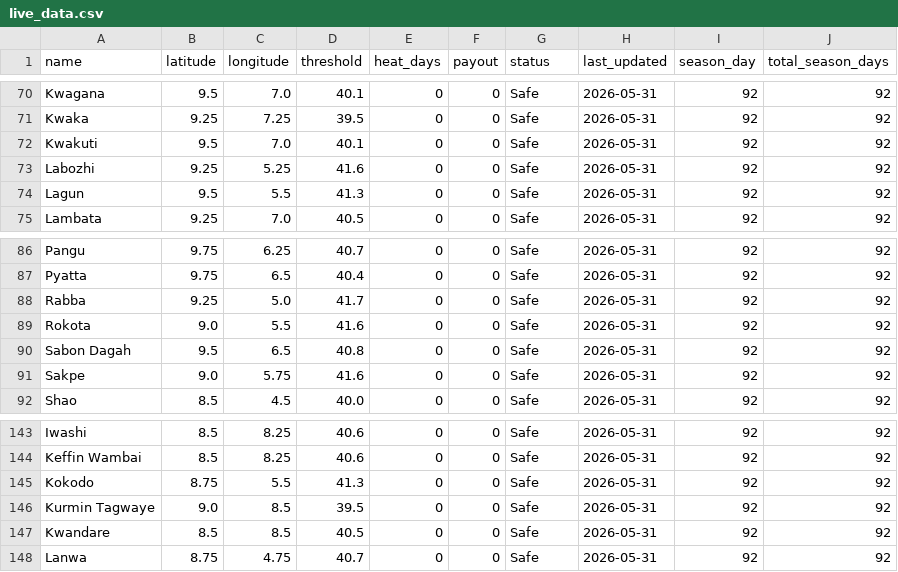
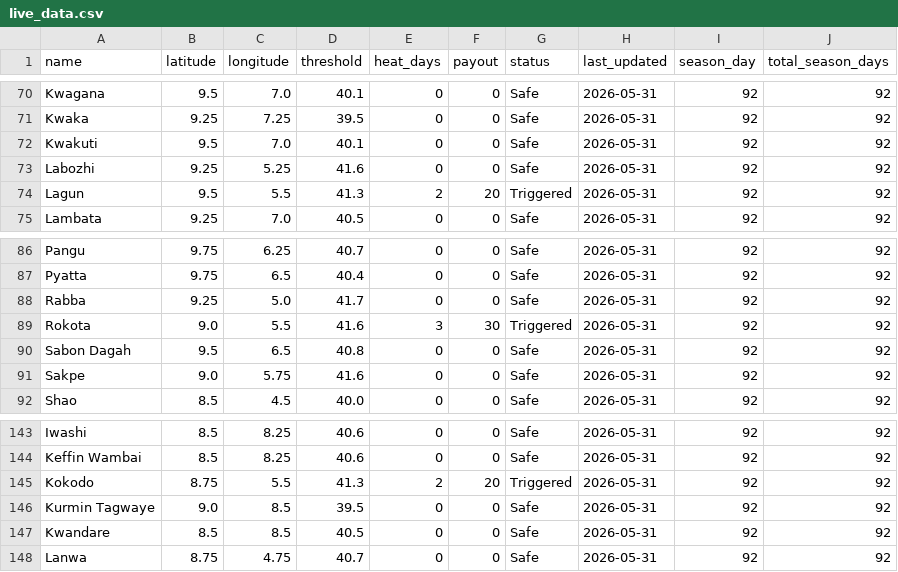
Before and after one commit to johannesborchert-oas/extremeheat, a CSV file: shield-dashboard/live_data.csv, drawn as a sheet; only a part is shown, gaps mark what is left out; the diff covers the shown part only.

```diff
--- a/shield-dashboard/live_data.csv
+++ b/shield-dashboard/live_data.csv
@@ -73,3 +73,3 @@ Kwakuti,9.5,7.0,40.1,0,0,Safe,2026-05-31,92,92
 Labozhi,9.25,5.25,41.6,0,0,Safe,2026-05-31,92,92
-Lagun,9.5,5.5,41.3,0,0,Safe,2026-05-31,92,92
+Lagun,9.5,5.5,41.3,2,20,Triggered,2026-05-31,92,92
 Lambata,9.25,7.0,40.5,0,0,Safe,2026-05-31,92,92
@@ -88,3 +88,3 @@ Pyatta,9.75,6.5,40.4,0,0,Safe,2026-05-31,92,92
 Rabba,9.25,5.0,41.7,0,0,Safe,2026-05-31,92,92
-Rokota,9.0,5.5,41.6,0,0,Safe,2026-05-31,92,92
+Rokota,9.0,5.5,41.6,3,30,Triggered,2026-05-31,92,92
 Sabon Dagah,9.5,6.5,40.8,0,0,Safe,2026-05-31,92,92
@@ -144,3 +144,3 @@ Iwashi,8.5,8.25,40.6,0,0,Safe,2026-05-31,92,92
 Keffin Wambai,8.5,8.25,40.6,0,0,Safe,2026-05-31,92,92
-Kokodo,8.75,5.5,41.3,0,0,Safe,2026-05-31,92,92
+Kokodo,8.75,5.5,41.3,2,20,Triggered,2026-05-31,92,92
 Kurmin Tagwaye,9.0,8.5,39.5,0,0,Safe,2026-05-31,92,92
```
Also changed, not shown: 21 edited cells elsewhere in this file.
